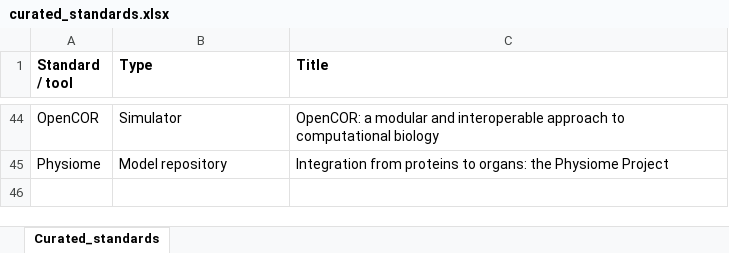
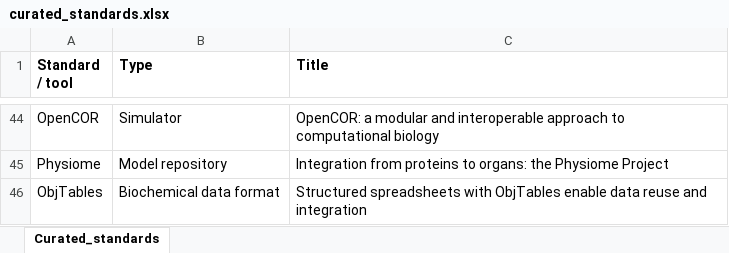
Before and after one commit to KarrLab/paper_cell_sys__guidelines_4_repro_models_2020, an Excel workbook: curated_standards.xlsx, sheet Curated_standards, drawn as a sheet; only a part is shown, gaps mark what is left out; values as stored, in another font and other column widths than the file's, no borders; the diff names each change by its address in the sheet, - before the commit and + after, or states it on an @@ line.

Commit message:
add Object tables (ObjTables)

```diff
--- a/curated_standards.xlsx (sheet Curated_standards)
+++ b/curated_standards.xlsx (sheet Curated_standards)
+row 46: ObjTables | Biochemical data format | Structured spreadsheets with ObjTables enable data reuse and integration
```
Also changed, not shown: 5 other files.
